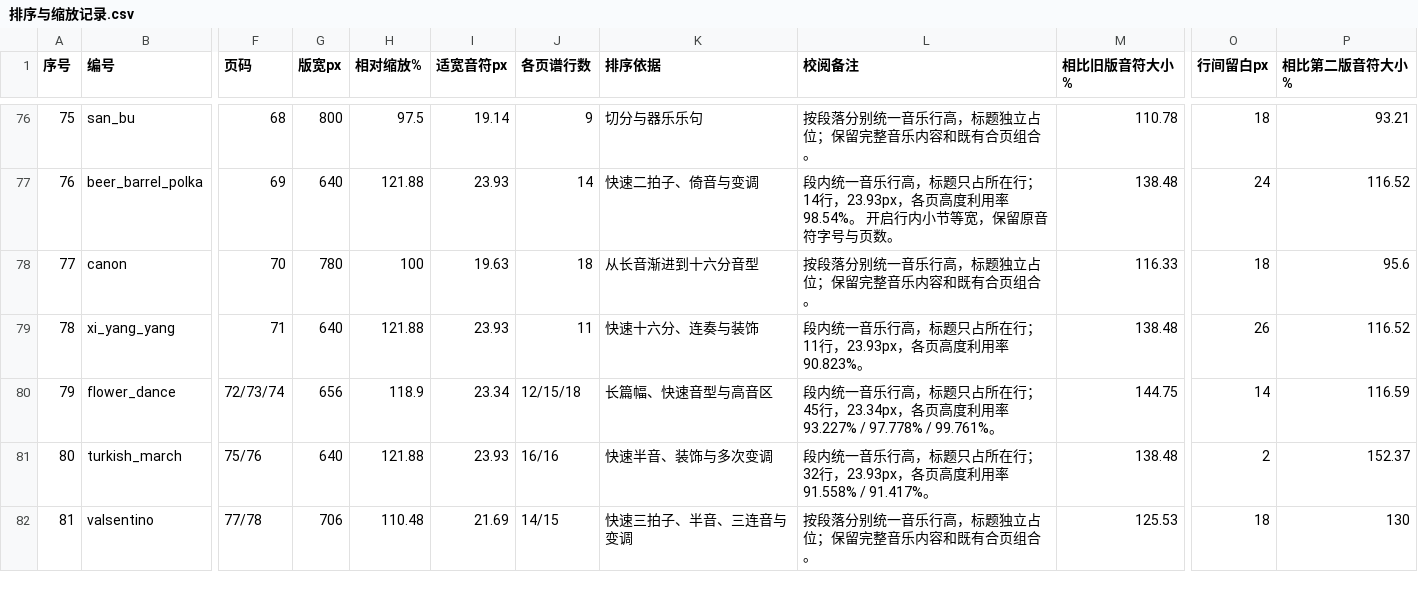
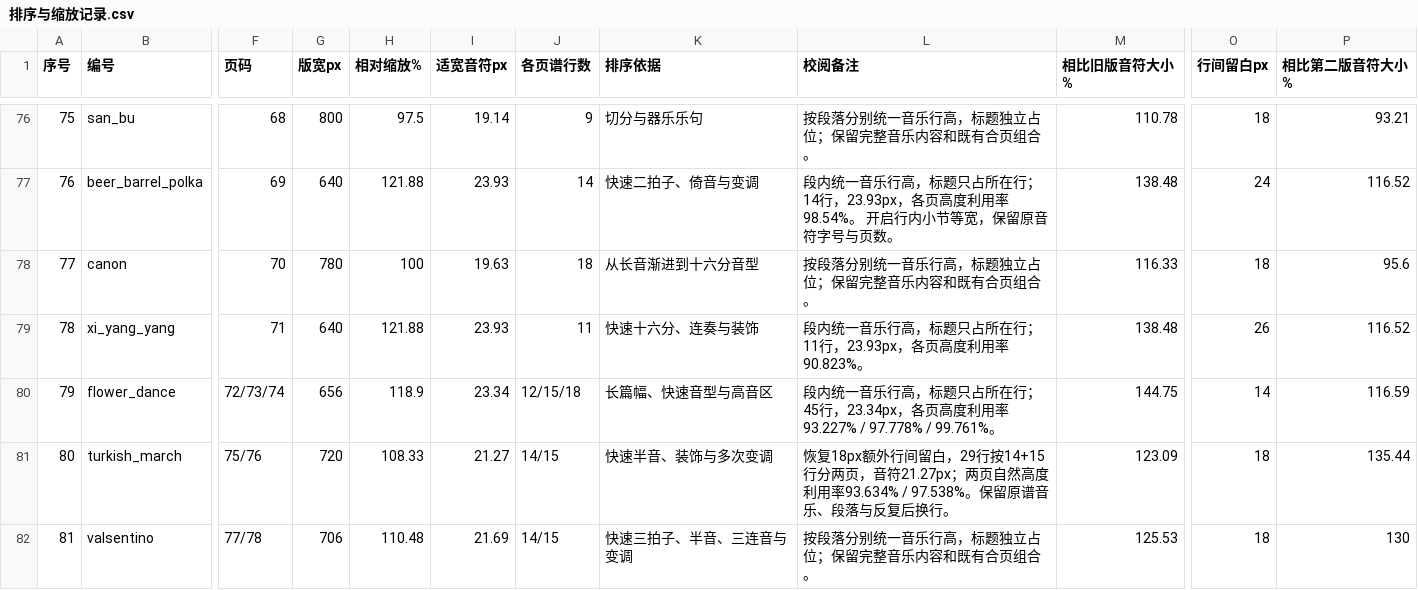
Before and after one commit to huazhechen/m3n, a CSV file: scorebook/排序与缩放记录.csv, drawn as a sheet; only a part is shown, gaps mark what is left out; the diff names each change by its address in the sheet, - before the commit and + after, or states it on an @@ line.

```diff
--- a/scorebook/排序与缩放记录.csv
+++ b/scorebook/排序与缩放记录.csv
-G81 (版宽px): 640
+G81 (版宽px): 720
-H81 (相对缩放%): 121.88
+H81 (相对缩放%): 108.33
-I81 (适宽音符px): 23.93
+I81 (适宽音符px): 21.27
-J81 (各页谱行数): 16/16
+J81 (各页谱行数): 14/15
-L81 (校阅备注): 段内统一音乐行高，标题只占所在行；32行，23.93px，各页高度利用率 91.558% / 91.417%。
+L81 (校阅备注): 恢复18px额外行间留白，29行按14+15行分两页，音符21.27px；两页自然高度利用率93.634% / 97.538%。保留原谱音乐、段落与反复后换行。
-M81 (相比旧版音符大小%): 138.48
+M81 (相比旧版音符大小%): 123.09
-O81 (行间留白px): 2
+O81 (行间留白px): 18
-P81 (相比第二版音符大小%): 152.37
+P81 (相比第二版音符大小%): 135.44
```
Also changed, not shown: 19 other files.
